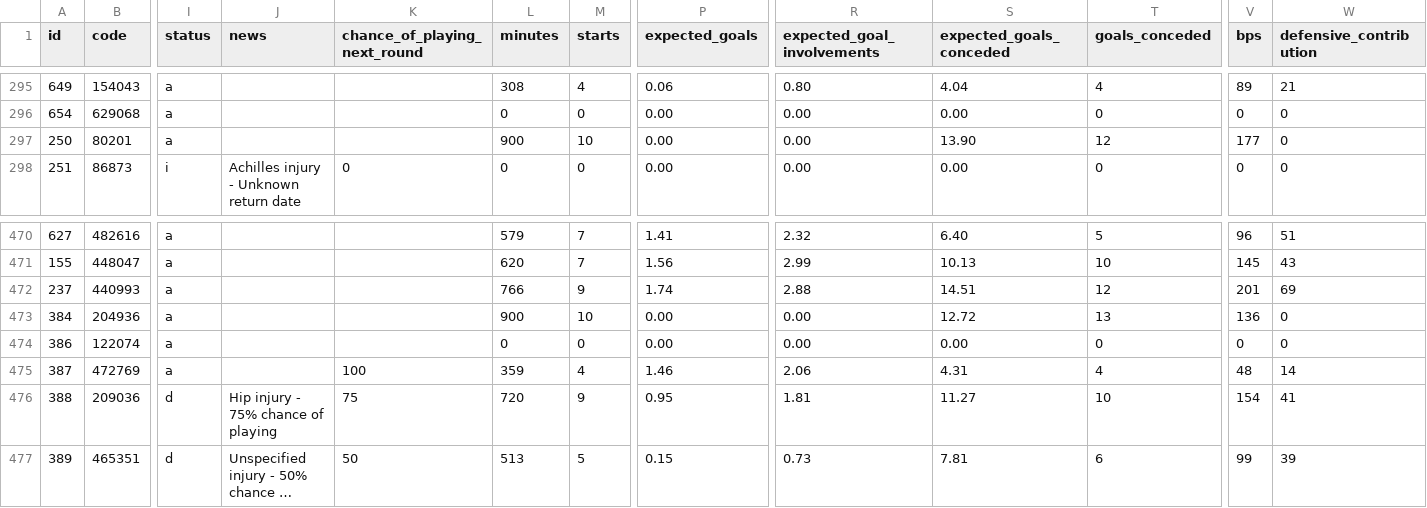
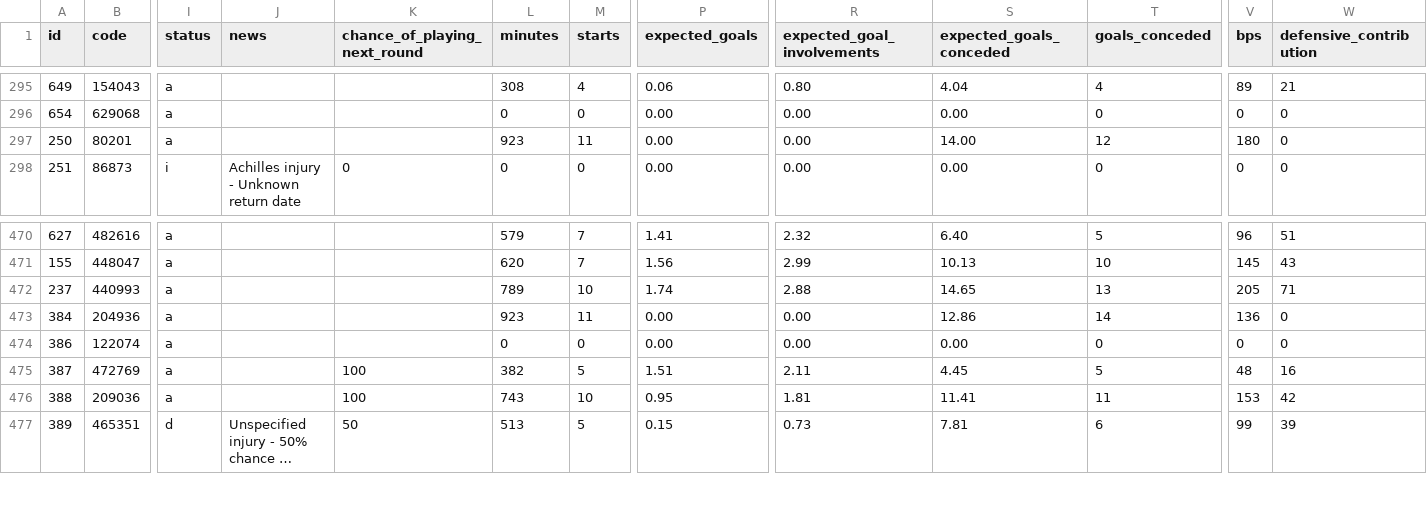
Before and after one commit to jpmaughan94/pl-elo, a CSV file: data/fpl/2026-27/players_raw.csv, drawn as a sheet; only a part is shown, gaps mark what is left out; long unchanged cells end in …; the diff covers the shown part only; the diff names each change by its address in the sheet, - before the commit and + after, or states it on an @@ line.

```diff
--- a/data/fpl/2026-27/players_raw.csv
+++ b/data/fpl/2026-27/players_raw.csv
-L297 (minutes): 900
+L297 (minutes): 923
-M297 (starts): 10
+M297 (starts): 11
-S297 (expected_goals_conceded): 13.90
+S297 (expected_goals_conceded): 14.00
-V297 (bps): 177
+V297 (bps): 180
-L472 (minutes): 766
+L472 (minutes): 789
-M472 (starts): 9
+M472 (starts): 10
-S472 (expected_goals_conceded): 14.51
+S472 (expected_goals_conceded): 14.65
-T472 (goals_conceded): 12
+T472 (goals_conceded): 13
-V472 (bps): 201
+V472 (bps): 205
-W472 (defensive_contribution): 69
+W472 (defensive_contribution): 71
-L473 (minutes): 900
+L473 (minutes): 923
-M473 (starts): 10
+M473 (starts): 11
-S473 (expected_goals_conceded): 12.72
+S473 (expected_goals_conceded): 12.86
-T473 (goals_conceded): 13
+T473 (goals_conceded): 14
-L475 (minutes): 359
+L475 (minutes): 382
-M475 (starts): 4
+M475 (starts): 5
-P475 (expected_goals): 1.46
+P475 (expected_goals): 1.51
-R475 (expected_goal_involvements): 2.06
+R475 (expected_goal_involvements): 2.11
-S475 (expected_goals_conceded): 4.31
+S475 (expected_goals_conceded): 4.45
-T475 (goals_conceded): 4
+T475 (goals_conceded): 5
-W475 (defensive_contribution): 14
+W475 (defensive_contribution): 16
-I476 (status): d
+I476 (status): a
-J476 (news): Hip injury - 75% chance of playing
+J476 (news): (empty)
-K476 (chance_of_playing_next_round): 75
+K476 (chance_of_playing_next_round): 100
-L476 (minutes): 720
+L476 (minutes): 743
-M476 (starts): 9
+M476 (starts): 10
-S476 (expected_goals_conceded): 11.27
+S476 (expected_goals_conceded): 11.41
-T476 (goals_conceded): 10
+T476 (goals_conceded): 11
-V476 (bps): 154
+V476 (bps): 153
-W476 (defensive_contribution): 41
+W476 (defensive_contribution): 42
```
Also changed, not shown: 110 edited cells elsewhere in this file, 4 other files.
